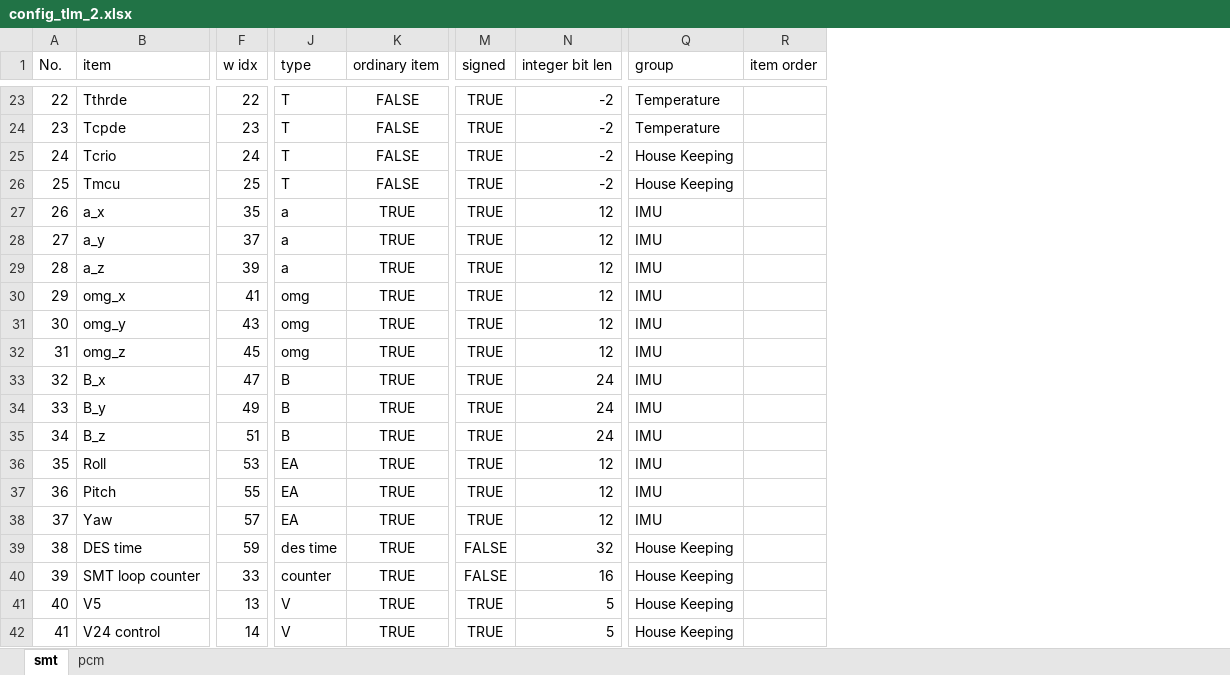
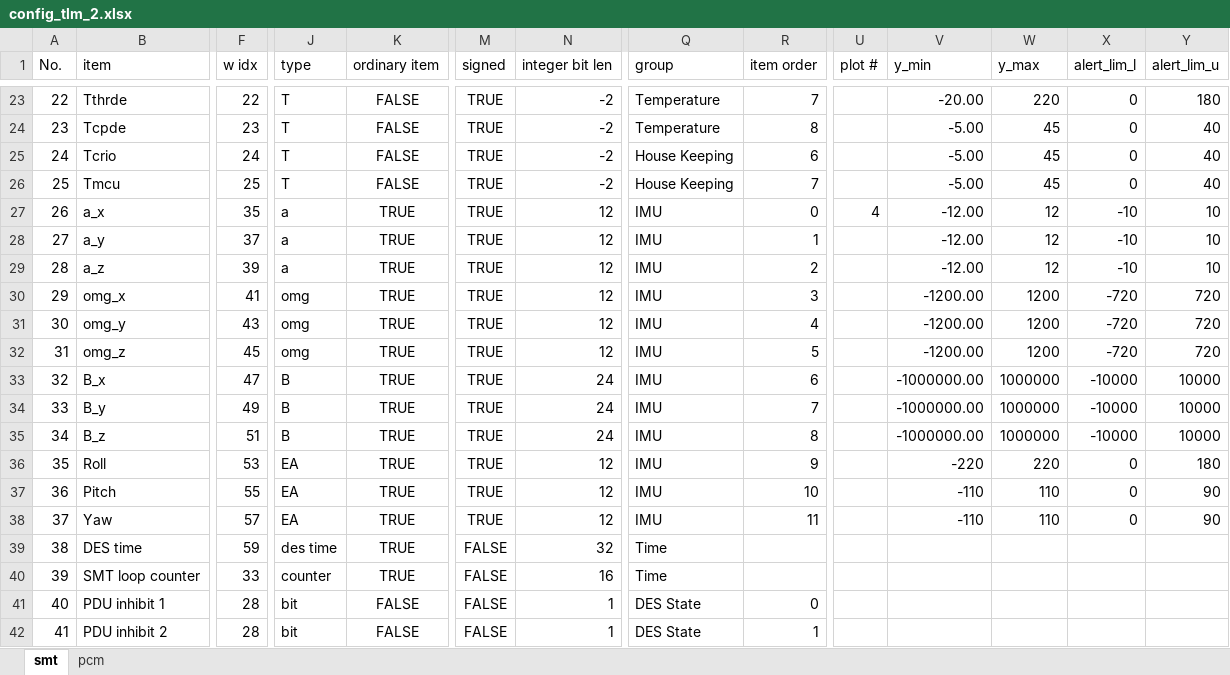
Before and after one commit to akirakawasaki/DES-QL, an Excel workbook: ql-async/config_tlm_2.xlsx, sheet smt, drawn as a sheet; only a part is shown, gaps mark what is left out; values as stored, in another font and other column widths than the file's, no borders; the diff covers the shown part only; the diff names each change by its address in the sheet, - before the commit and + after, or states it on an @@ line.

```diff
--- a/ql-async/config_tlm_2.xlsx (sheet smt)
+++ b/ql-async/config_tlm_2.xlsx (sheet smt)
+column U (plot #), row 27: 4
+column V (y_min), rows 23-38: -20.00 | -5.00 | -5.00 | -5.00 | -12.00 | -12.00 | -12.00 | -1200.00 | -1200.00 | -1200.00 | -1000000.00 | -1000000.00 | -1000000.00 | -220 | -110 | -110
+column W (y_max), rows 23-38: 220 | 45 | 45 | 45 | 12 | 12 | 12 | 1200 | 1200 | 1200 | 1000000 | 1000000 | 1000000 | 220 | 110 | 110
+column X (alert_lim_l), rows 23-38: 0 | 0 | 0 | 0 | -10 | -10 | -10 | -720 | -720 | -720 | -10000 | -10000 | -10000 | 0 | 0 | 0
+column Y (alert_lim_u), rows 23-38: 180 | 40 | 40 | 40 | 10 | 10 | 10 | 720 | 720 | 720 | 10000 | 10000 | 10000 | 180 | 90 | 90
-R23 (item order): (empty)
+R23 (item order): 7
-R24 (item order): (empty)
+R24 (item order): 8
-R25 (item order): (empty)
+R25 (item order): 6
-R26 (item order): (empty)
+R26 (item order): 7
-R27 (item order): (empty)
+R27 (item order): 0
-R28 (item order): (empty)
+R28 (item order): 1
-R29 (item order): (empty)
+R29 (item order): 2
-R30 (item order): (empty)
+R30 (item order): 3
-R31 (item order): (empty)
+R31 (item order): 4
-R32 (item order): (empty)
+R32 (item order): 5
-R33 (item order): (empty)
+R33 (item order): 6
-R34 (item order): (empty)
+R34 (item order): 7
-R35 (item order): (empty)
+R35 (item order): 8
-R36 (item order): (empty)
+R36 (item order): 9
-R37 (item order): (empty)
+R37 (item order): 10
-R38 (item order): (empty)
+R38 (item order): 11
-Q39:Q40 (group): House Keeping
+Q39:Q40 (group): Time
-B41 (item): V5
+B41 (item): PDU inhibit 1
-F41 (w idx): 13
+F41 (w idx): 28
-J41:J42 (type): V
+J41:J42 (type): bit
-K41:K42 (ordinary item): TRUE
+K41:K42 (ordinary item): FALSE
-M41:M42 (signed): TRUE
+M41:M42 (signed): FALSE
-N41:N42 (integer bit len): 5
+N41:N42 (integer bit len): 1
-Q41:Q42 (group): House Keeping
+Q41:Q42 (group): DES State
-R41 (item order): (empty)
+R41 (item order): 0
-B42 (item): V24 control
+B42 (item): PDU inhibit 2
-F42 (w idx): 14
+F42 (w idx): 28
-R42 (item order): (empty)
+R42 (item order): 1
```
Also changed, not shown: 150 edited cells elsewhere in this sheet, sheet pcm, 3 other files.
